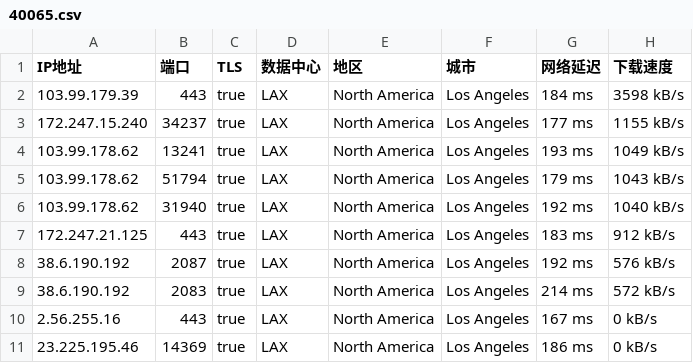
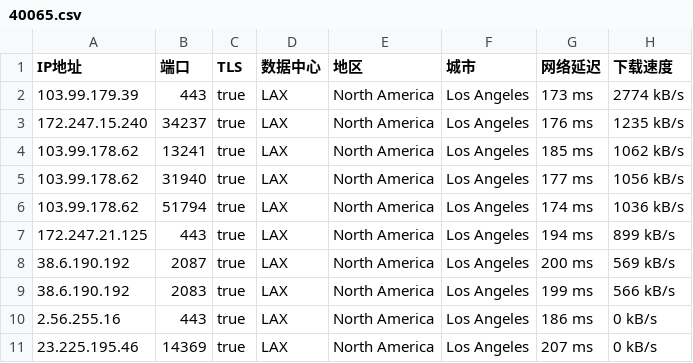
Before and after one commit to o2sky/yxip, a CSV file: ct/40065.csv, drawn as a sheet.

```diff
--- a/ct/40065.csv
+++ b/ct/40065.csv
@@ -1,11 +1,11 @@
 IP地址,端口,TLS,数据中心,地区,城市,网络延迟,下载速度
-103.99.179.39,443,true,LAX,North America,Los Angeles,184 ms,3598 kB/s
-172.247.15.240,34237,true,LAX,North America,Los Angeles,177 ms,1155 kB/s
-103.99.178.62,13241,true,LAX,North America,Los Angeles,193 ms,1049 kB/s
-103.99.178.62,51794,true,LAX,North America,Los Angeles,179 ms,1043 kB/s
-103.99.178.62,31940,true,LAX,North America,Los Angeles,192 ms,1040 kB/s
-172.247.21.125,443,true,LAX,North America,Los Angeles,183 ms,912 kB/s
-38.6.190.192,2087,true,LAX,North America,Los Angeles,192 ms,576 kB/s
-38.6.190.192,2083,true,LAX,North America,Los Angeles,214 ms,572 kB/s
-2.56.255.16,443,true,LAX,North America,Los Angeles,167 ms,0 kB/s
-23.225.195.46,14369,true,LAX,North America,Los Angeles,186 ms,0 kB/s
+103.99.179.39,443,true,LAX,North America,Los Angeles,173 ms,2774 kB/s
+172.247.15.240,34237,true,LAX,North America,Los Angeles,176 ms,1235 kB/s
+103.99.178.62,13241,true,LAX,North America,Los Angeles,185 ms,1062 kB/s
+103.99.178.62,31940,true,LAX,North America,Los Angeles,177 ms,1056 kB/s
+103.99.178.62,51794,true,LAX,North America,Los Angeles,174 ms,1036 kB/s
+172.247.21.125,443,true,LAX,North America,Los Angeles,194 ms,899 kB/s
+38.6.190.192,2087,true,LAX,North America,Los Angeles,200 ms,569 kB/s
+38.6.190.192,2083,true,LAX,North America,Los Angeles,199 ms,566 kB/s
+2.56.255.16,443,true,LAX,North America,Los Angeles,186 ms,0 kB/s
+23.225.195.46,14369,true,LAX,North America,Los Angeles,207 ms,0 kB/s
```
Also changed, not shown: ct/16509.csv, ct/31898.csv, 1 other file.
